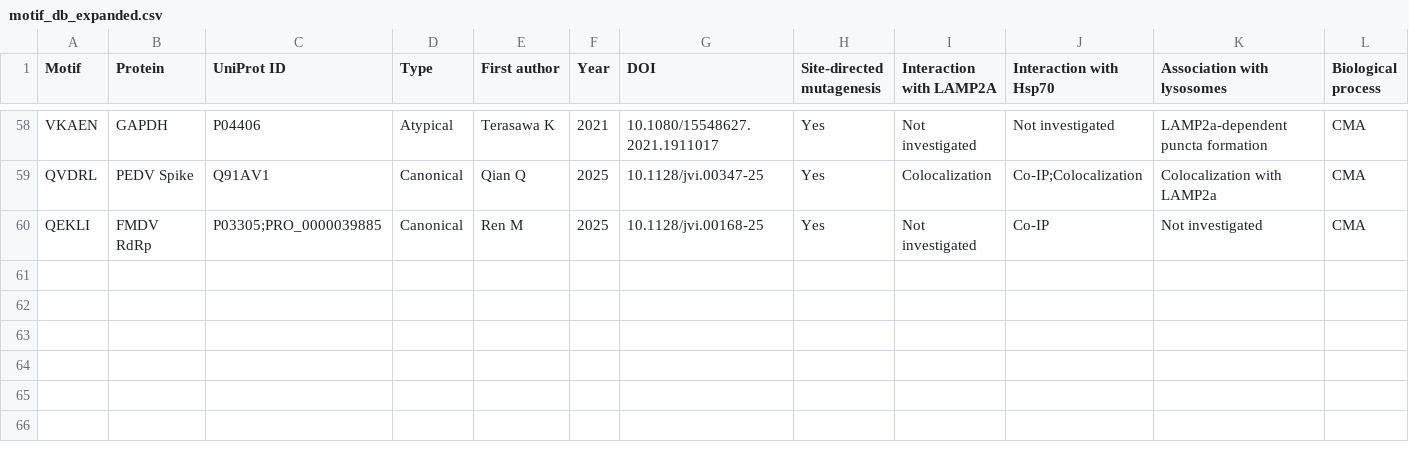
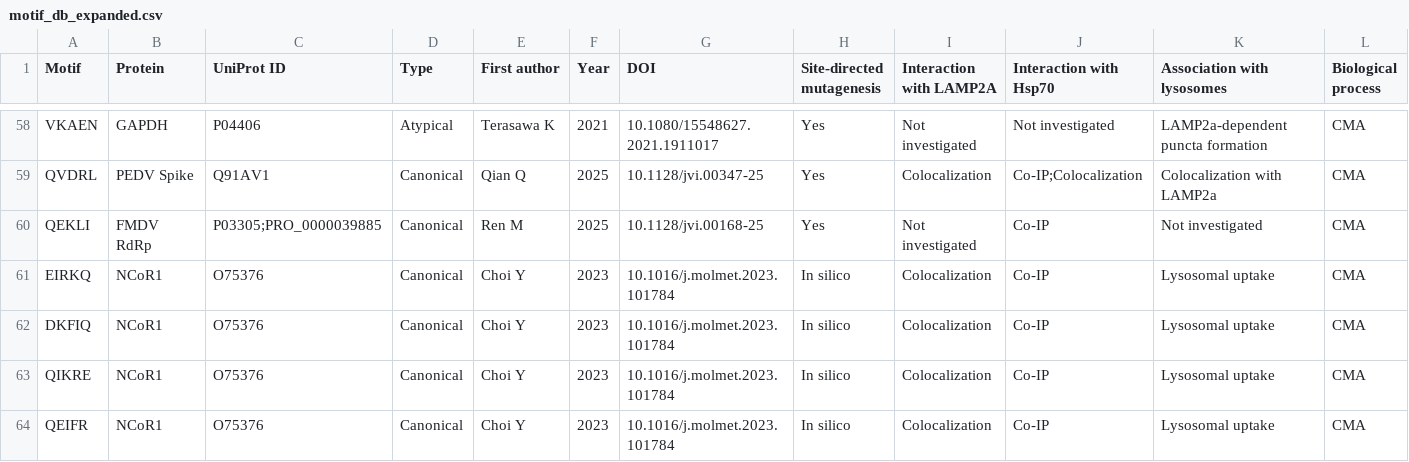
Before and after one commit to Marcin-Lubocki/KFERQminer, a CSV file: motif_db_expanded.csv, drawn as a sheet; only a part is shown, gaps mark what is left out.

Commit message:
Update motif_db_expanded.csv
Add NCoR1 in silico motifs

```diff
--- a/motif_db_expanded.csv
+++ b/motif_db_expanded.csv
@@ -60 +60,5 @@ QVDRL,PEDV Spike,Q91AV1,Canonical,Qian Q,2025,10.1128/jvi.00347-25,Yes,Colocaliz
 QEKLI,FMDV RdRp,P03305;PRO_0000039885,Canonical,Ren M,2025,10.1128/jvi.00168-25,Yes,Not investigated,Co-IP,Not investigated,CMA
+EIRKQ,NCoR1,O75376,Canonical,Choi Y,2023,10.1016/j.molmet.2023.101784,In silico,Colocalization,Co-IP,Lysosomal uptake,CMA
+DKFIQ,NCoR1,O75376,Canonical,Choi Y,2023,10.1016/j.molmet.2023.101784,In silico,Colocalization,Co-IP,Lysosomal uptake,CMA
+QIKRE,NCoR1,O75376,Canonical,Choi Y,2023,10.1016/j.molmet.2023.101784,In silico,Colocalization,Co-IP,Lysosomal uptake,CMA
+QEIFR,NCoR1,O75376,Canonical,Choi Y,2023,10.1016/j.molmet.2023.101784,In silico,Colocalization,Co-IP,Lysosomal uptake,CMA
```
